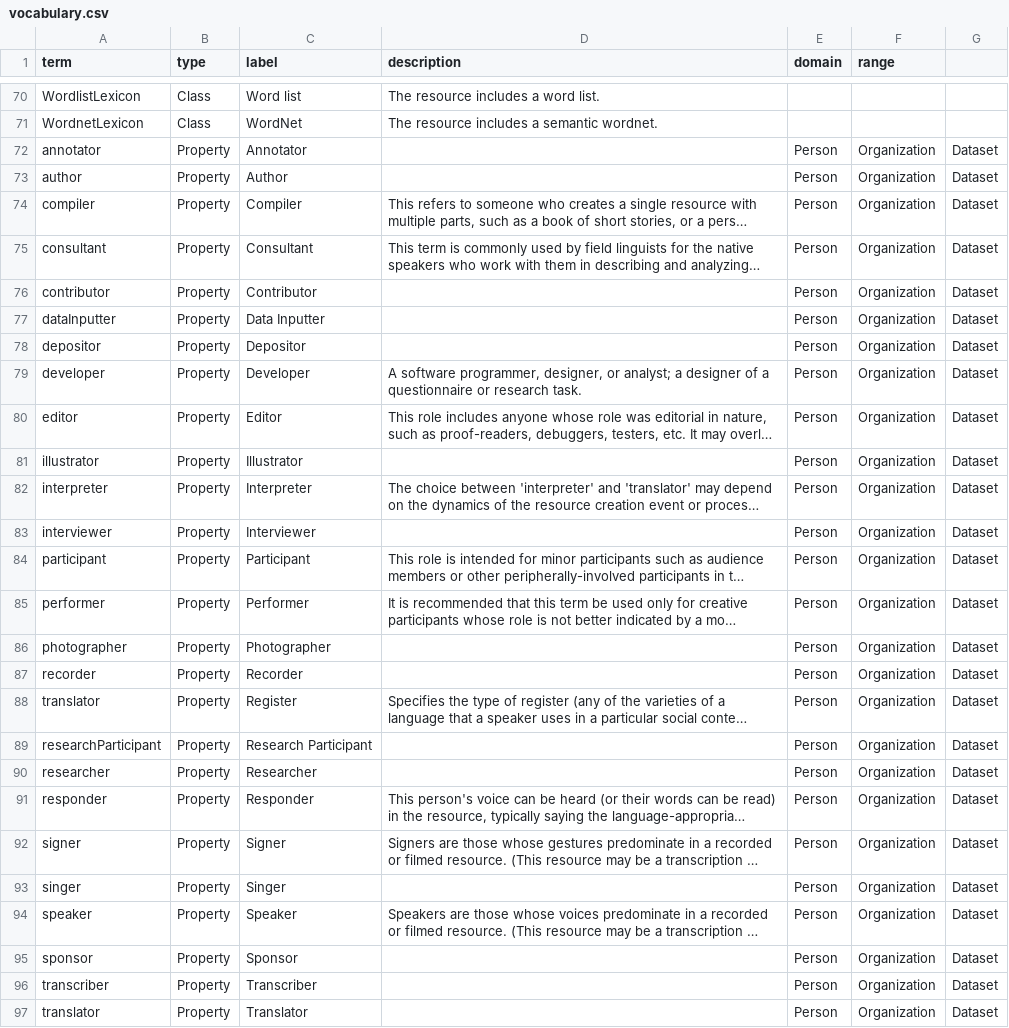
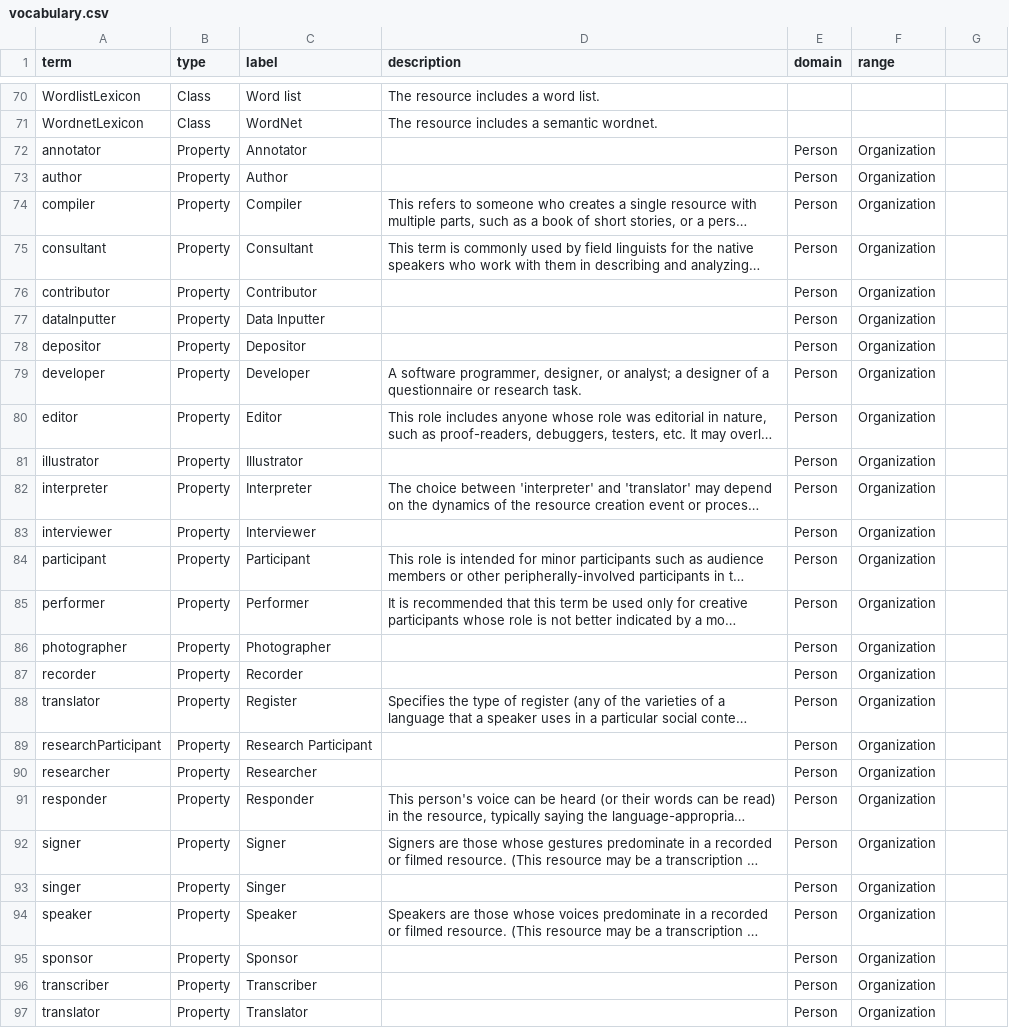
Before and after one commit to Language-Research-Technology/ro-terms, a CSV file: text-commons/vocabulary.csv, drawn as a sheet; only a part is shown, gaps mark what is left out; long unchanged cells end in …; the diff names each change by its address in the sheet, - before the commit and + after, or states it on an @@ line.

Commit message:
remove extra trailing data from property rows

```diff
--- a/text-commons/vocabulary.csv
+++ b/text-commons/vocabulary.csv
-G72:G97: Dataset
+G72:G97: (empty)
```
